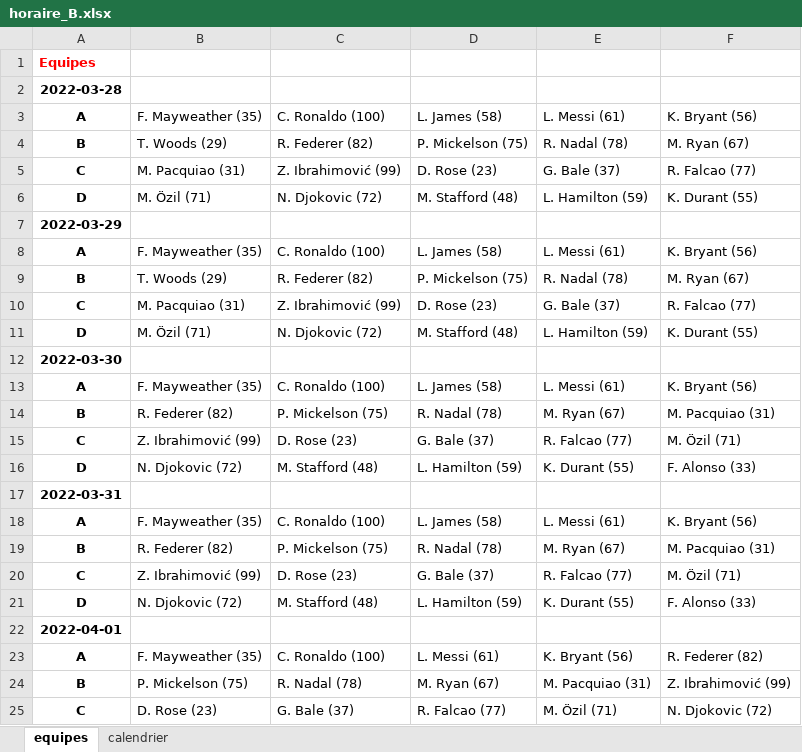
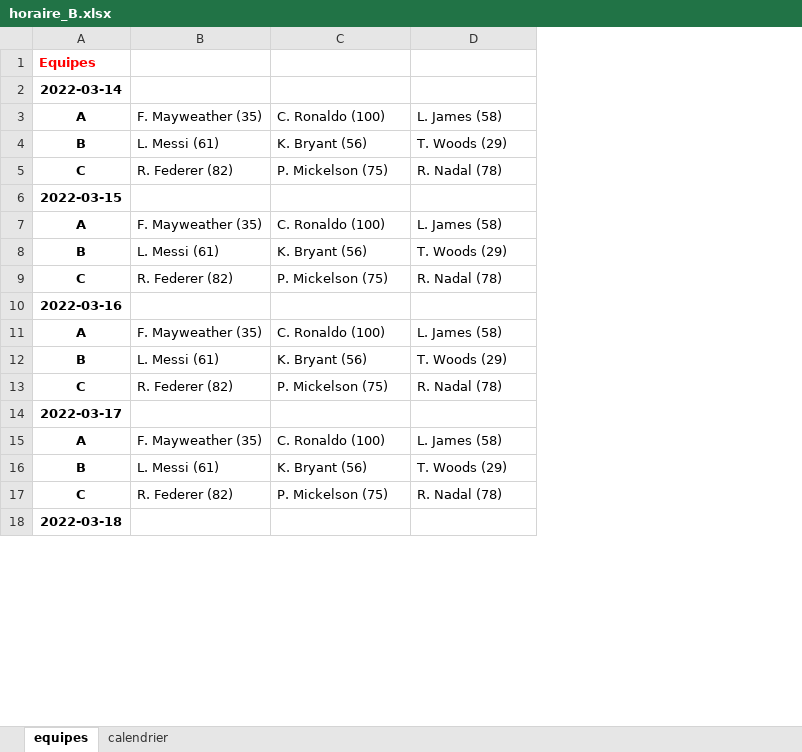
Before and after one commit to jkero/horaire, an Excel workbook: matrice_temps/horaire_B.xlsx, sheet equipes, drawn as a sheet; only a part is shown; values as stored, in another font and other column widths than the file's, no borders; removed rows and columns are numbered as before the commit, all else as after; the diff covers the shown part only; the diff names each change by its address in the sheet, - before the commit and + after, or states it on an @@ line.

```diff
--- a/matrice_temps/horaire_B.xlsx (sheet equipes)
+++ b/matrice_temps/horaire_B.xlsx (sheet equipes)
-column E, rows 3-5: L. Messi (61) | R. Nadal (78) | G. Bale (37); rows 8-10: L. Messi (61) | R. Nadal (78) | G. Bale (37); rows 13-14: L. Messi (61) | M. Ryan (67); rows 18-19: L. Messi (61) | M. Ryan (67)
-column F, rows 3-5: K. Bryant (56) | M. Ryan (67) | R. Falcao (77); rows 8-10: K. Bryant (56) | M. Ryan (67) | R. Falcao (77); rows 13-14: K. Bryant (56) | M. Pacquiao (31); rows 18-19: K. Bryant (56) | M. Pacquiao (31)
-A2: 2022-03-28
+A2: 2022-03-14
-B4: T. Woods (29)
+B4: L. Messi (61)
-C4: R. Federer (82)
+C4: K. Bryant (56)
-D4: P. Mickelson (75)
+D4: T. Woods (29)
-B5: M. Pacquiao (31)
+B5: R. Federer (82)
-C5: Z. Ibrahimović (99)
+C5: P. Mickelson (75)
-D5: D. Rose (23)
+D5: R. Nadal (78)
-row 6: D | M. Özil (71) | N. Djokovic (72) | M. Stafford (48) | L. Hamilton (59) | K. Durant (55)
-A6: 2022-03-29
+A6: 2022-03-15
-B8: T. Woods (29)
+B8: L. Messi (61)
-C8: R. Federer (82)
+C8: K. Bryant (56)
-D8: P. Mickelson (75)
+D8: T. Woods (29)
-B9: M. Pacquiao (31)
+B9: R. Federer (82)
-C9: Z. Ibrahimović (99)
+C9: P. Mickelson (75)
-D9: D. Rose (23)
+D9: R. Nadal (78)
-row 11: D | M. Özil (71) | N. Djokovic (72) | M. Stafford (48) | L. Hamilton (59) | K. Durant (55)
-A10: 2022-03-30
+A10: 2022-03-16
+row 12: B | L. Messi (61) | K. Bryant (56) | T. Woods (29)
-A13: B
+A13: C
-row 15: C | Z. Ibrahimović (99) | D. Rose (23) | G. Bale (37) | R. Falcao (77) | M. Özil (71)
-row 16: D | N. Djokovic (72) | M. Stafford (48) | L. Hamilton (59) | K. Durant (55) | F. Alonso (33)
-A14: 2022-03-31
+A14: 2022-03-17
+row 16: B | L. Messi (61) | K. Bryant (56) | T. Woods (29)
-A17: B
+A17: C
-row 20: C | Z. Ibrahimović (99) | D. Rose (23) | G. Bale (37) | R. Falcao (77) | M. Özil (71)
-row 21: D | N. Djokovic (72) | M. Stafford (48) | L. Hamilton (59) | K. Durant (55) | F. Alonso (33)
-A18: 2022-04-01
+A18: 2022-03-18
-row 23: A | F. Mayweather (35) | C. Ronaldo (100) | L. Messi (61) | K. Bryant (56) | R. Federer (82)
-row 24: B | P. Mickelson (75) | R. Nadal (78) | M. Ryan (67) | M. Pacquiao (31) | Z. Ibrahimović (99)
-row 25: C | D. Rose (23) | G. Bale (37) | R. Falcao (77) | M. Özil (71) | N. Djokovic (72)
```
Also changed, not shown: 5 added rows, 5 removed rows and 6 edited cells elsewhere in this sheet, sheet calendrier, 1 other file.
